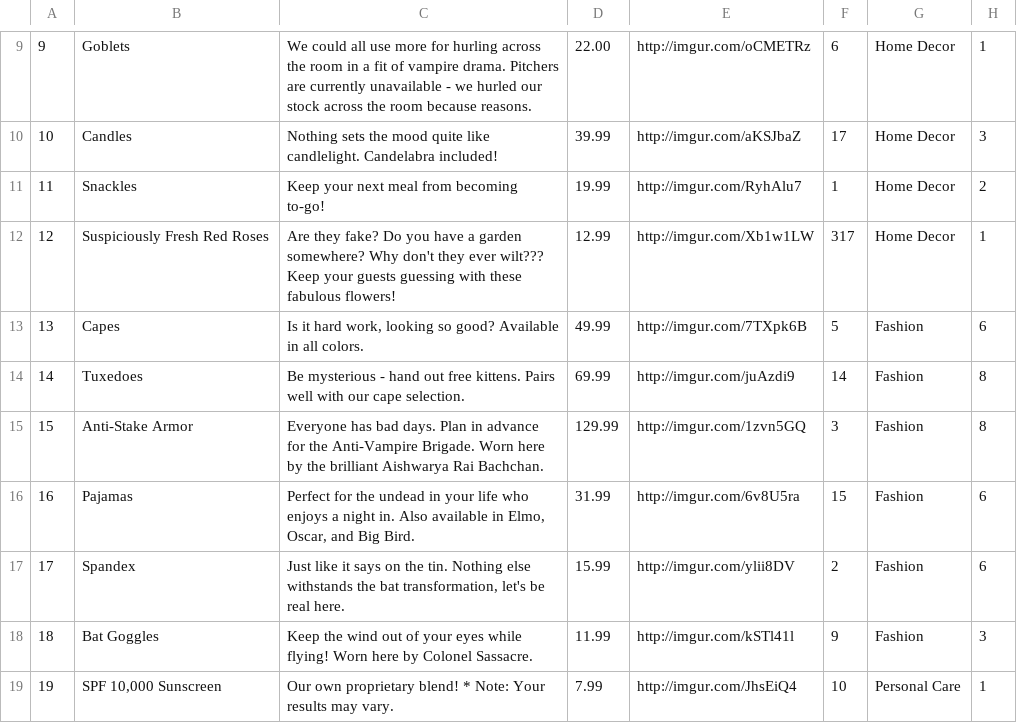
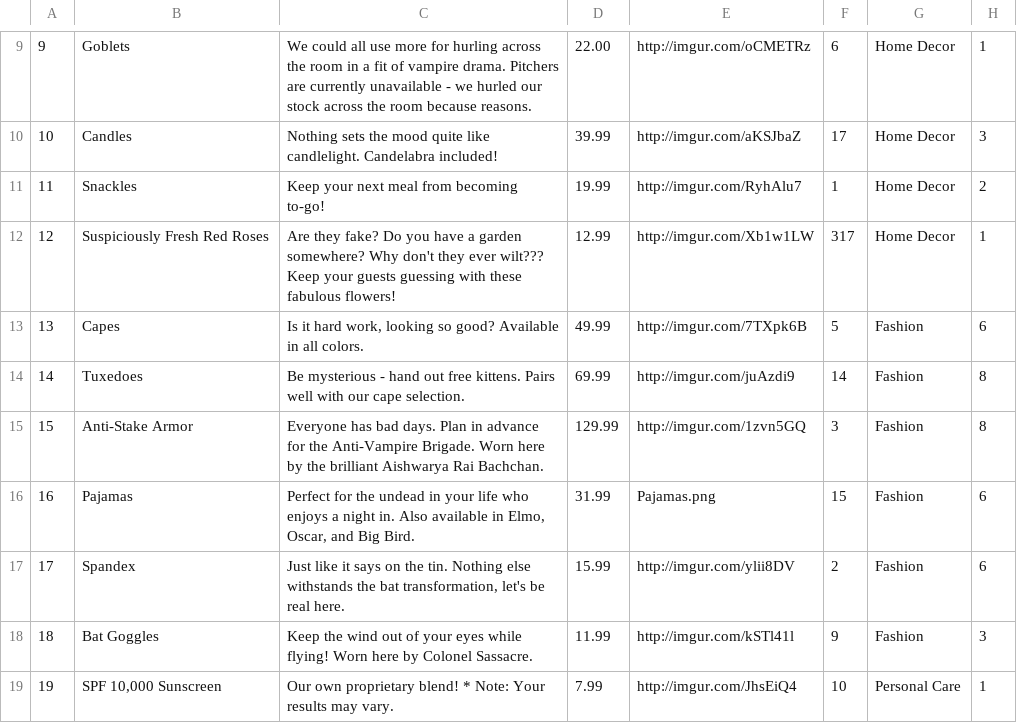
Before and after one commit to mayawang/Vampazon, a CSV file: seed_csvs/products.csv, drawn as a sheet; only a part is shown, gaps mark what is left out.

Commit message:
added pajamas image to assets and got it working, updated products with div tags around it, will download other pics and update products csv

```diff
--- a/seed_csvs/products.csv
+++ b/seed_csvs/products.csv
@@ -15,3 +15,3 @@
 15,"Anti-Stake Armor","Everyone has bad days. Plan in advance for the Anti-Vampire Brigade. Worn here by the brilliant Aishwarya Rai Bachchan.",129.99,"http://imgur.com/1zvn5GQ",3,"Fashion",8
-16,"Pajamas","Perfect for the undead in your life who enjoys a night in. Also available in Elmo, Oscar, and Big Bird.",31.99,"http://imgur.com/6v8U5ra",15,"Fashion",6
+16,"Pajamas","Perfect for the undead in your life who enjoys a night in. Also available in Elmo, Oscar, and Big Bird.",31.99,"Pajamas.png",15,"Fashion",6
 17,"Spandex","Just like it says on the tin. Nothing else withstands the bat transformation, let's be real here.",15.99,"http://imgur.com/ylii8DV",2,"Fashion",6
```
Also changed, not shown: 2 other files.
